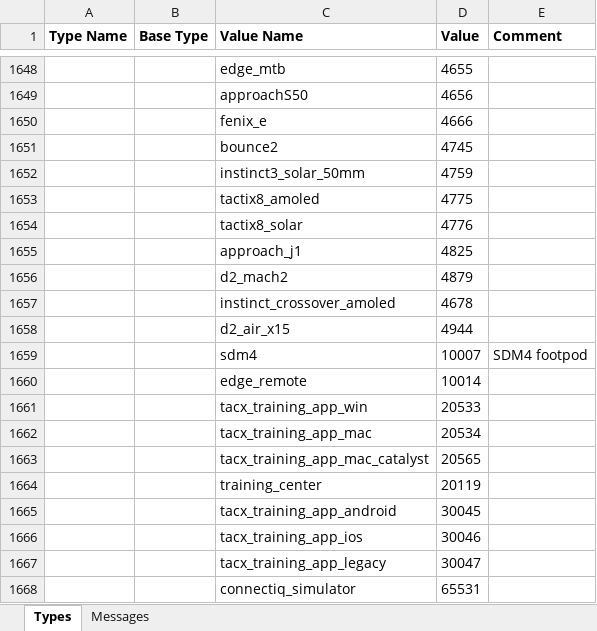
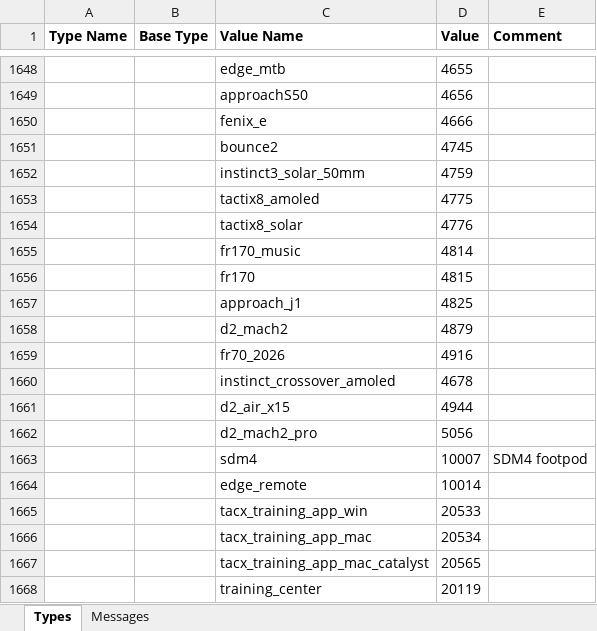
Before and after one commit to muktihari/rustyfit, an Excel workbook: fitgen/Profile.xlsx, sheet Types, drawn as a sheet; only a part is shown, gaps mark what is left out; the shorter side is filled out with more unchanged rows; values as stored, in another font and other column widths than the file's, no borders; the diff names each change by its address in the sheet, - before the commit and + after, or states it on an @@ line.

Commit message:
profile: bump version to v21.205 (#56)
* profile: bump version to v21.205

* gh actions: generate files for v21.205

```diff
--- a/fitgen/Profile.xlsx (sheet Types)
+++ b/fitgen/Profile.xlsx (sheet Types)
+row 1655:  |  | fr170_music | 4814
+row 1656:  |  | fr170 | 4815
+row 1659:  |  | fr70_2026 | 4916
+row 1662:  |  | d2_mach2_pro | 5056
```
Also changed, not shown: sheet Messages, 6 other files.
